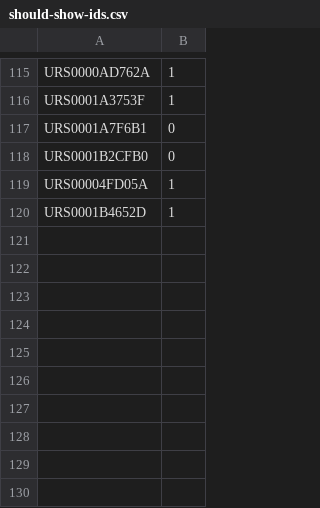
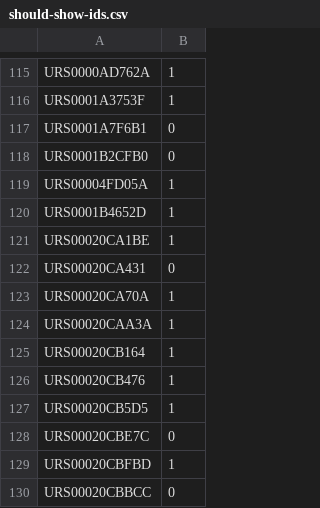
Before and after one commit to RNAcentral/rnacentral-import-pipeline, a CSV file: data/r2dt/should-show-ids.csv, drawn as a sheet; only a part is shown, gaps mark what is left out.

Commit message:
Add some CRW 5S rRNA data

```diff
--- a/data/r2dt/should-show-ids.csv
+++ b/data/r2dt/should-show-ids.csv
@@ -120 +120,11 @@ URS00004FD05A,1
 URS0001B4652D,1
+URS00020CA1BE,1
+URS00020CA431,0
+URS00020CA70A,1
+URS00020CAA3A,1
+URS00020CB164,1
+URS00020CB476,1
+URS00020CB5D5,1
+URS00020CBE7C,0
+URS00020CBFBD,1
+URS00020CBBCC,0
```
